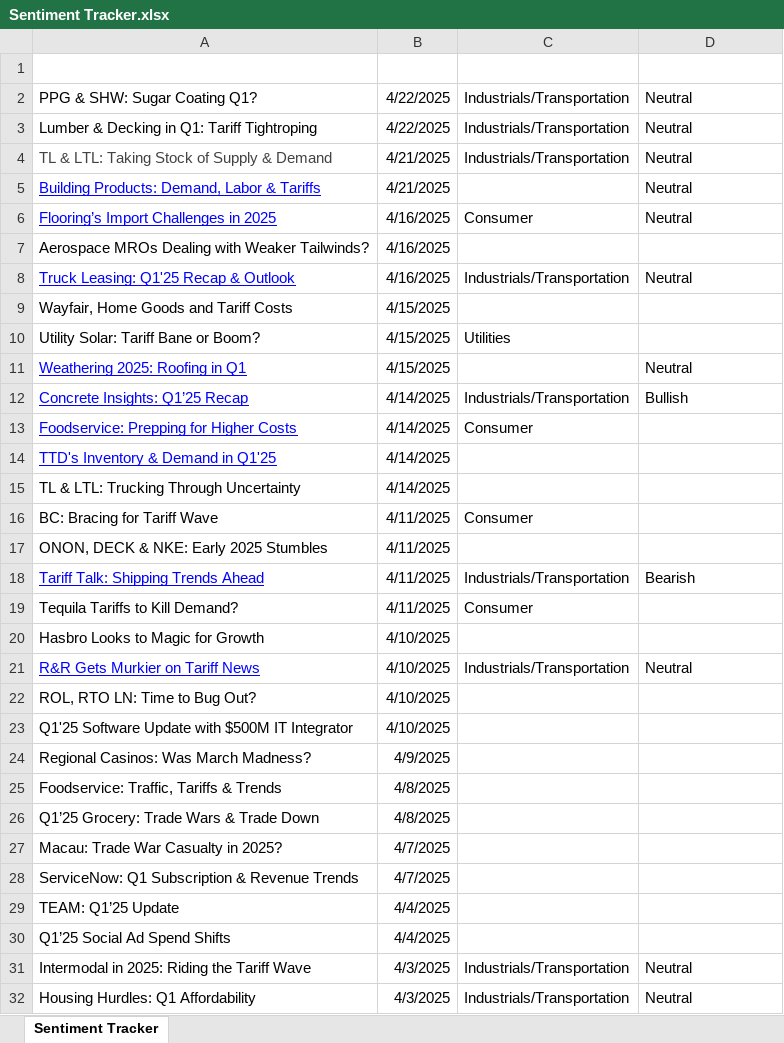
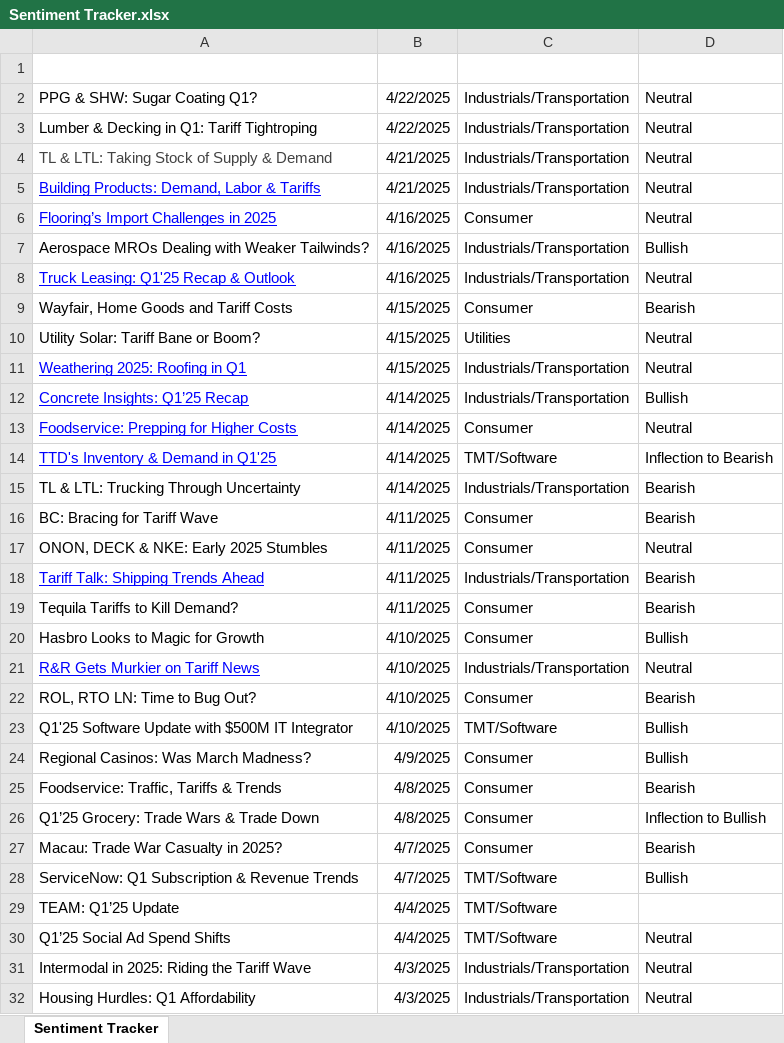
Before and after one commit to tbucci25/SentimentTracker, an Excel workbook: Sentiment Tracker.xlsx, sheet Sentiment Tracker, drawn as a sheet; only a part is shown; values as stored, in another font and other column widths than the file's, no borders; table styles not drawn; the diff covers the shown part only; the diff names each change by its address in the sheet, - before the commit and + after, or states it on an @@ line.

Commit message:
commit

```diff
--- a/Sentiment Tracker.xlsx (sheet Sentiment Tracker)
+++ b/Sentiment Tracker.xlsx (sheet Sentiment Tracker)
-C5 (Sector): (empty)
+C5 (Sector): Industrials/Transportation
-C7 (Sector): (empty)
+C7 (Sector): Industrials/Transportation
-D7 (Sentiment): (empty)
+D7 (Sentiment): Bullish
-C9 (Sector): (empty)
+C9 (Sector): Consumer
-D9 (Sentiment): (empty)
+D9 (Sentiment): Bearish
-D10 (Sentiment): (empty)
+D10 (Sentiment): Neutral
-C11 (Sector): (empty)
+C11 (Sector): Industrials/Transportation
-D13 (Sentiment): (empty)
+D13 (Sentiment): Neutral
-C14 (Sector): (empty)
+C14 (Sector): TMT/Software
-D14 (Sentiment): (empty)
+D14 (Sentiment): Inflection to Bearish
-C15 (Sector): (empty)
+C15 (Sector): Industrials/Transportation
-D15:D16 (Sentiment): (empty)
+D15:D16 (Sentiment): Bearish
-C17 (Sector): (empty)
+C17 (Sector): Consumer
-D17 (Sentiment): (empty)
+D17 (Sentiment): Neutral
-D19 (Sentiment): (empty)
+D19 (Sentiment): Bearish
-C20 (Sector): (empty)
+C20 (Sector): Consumer
-D20 (Sentiment): (empty)
+D20 (Sentiment): Bullish
-C22 (Sector): (empty)
+C22 (Sector): Consumer
-D22 (Sentiment): (empty)
+D22 (Sentiment): Bearish
-C23 (Sector): (empty)
+C23 (Sector): TMT/Software
-D23:D24 (Sentiment): (empty)
+D23:D24 (Sentiment): Bullish
-C24:C27 (Sector): (empty)
+C24:C27 (Sector): Consumer
-D25 (Sentiment): (empty)
+D25 (Sentiment): Bearish
-D26 (Sentiment): (empty)
+D26 (Sentiment): Inflection to Bullish
-D27 (Sentiment): (empty)
+D27 (Sentiment): Bearish
-C28:C30 (Sector): (empty)
+C28:C30 (Sector): TMT/Software
-D28 (Sentiment): (empty)
+D28 (Sentiment): Bullish
-D30 (Sentiment): (empty)
+D30 (Sentiment): Neutral
```
Also changed, not shown: 1 edited cell elsewhere in this sheet.
